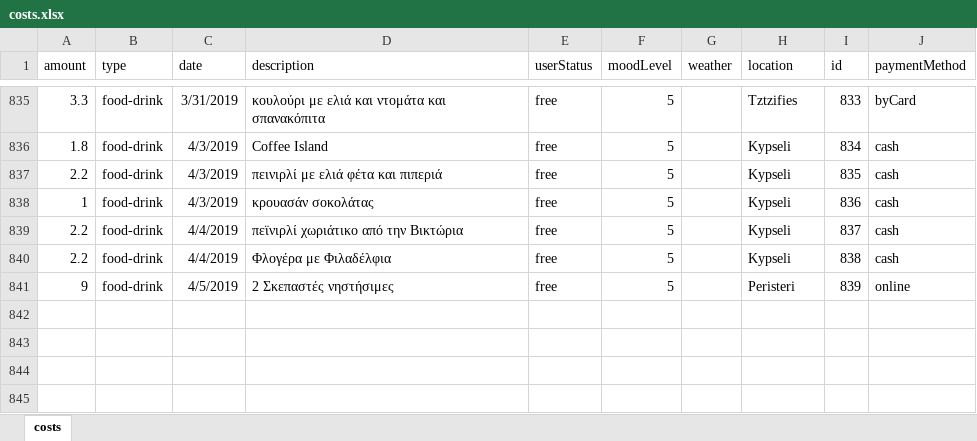
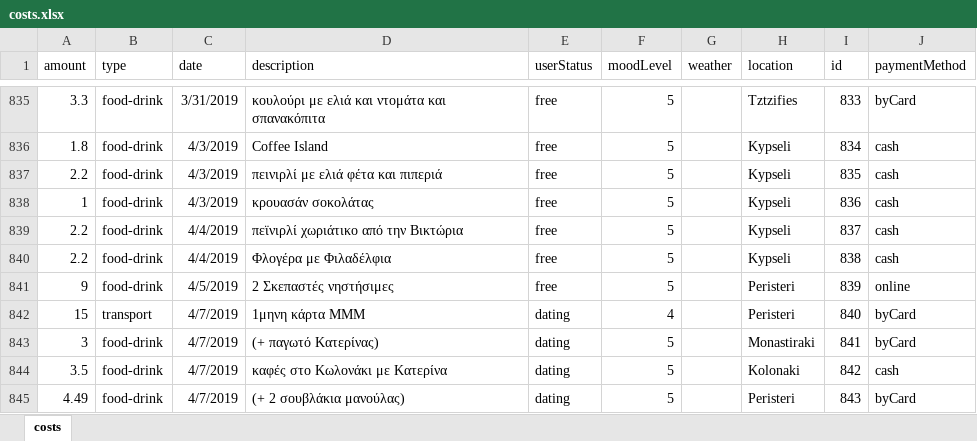
Before and after one commit to Blackpeak/Morgan, an Excel workbook: DataBase/Manos costs/costs.xlsx, sheet costs, drawn as a sheet; only a part is shown, gaps mark what is left out; values as stored, in another font and other column widths than the file's, no borders; table styles not drawn; the diff names each change by its address in the sheet, - before the commit and + after, or states it on an @@ line.

Commit message:
update

```diff
--- a/DataBase/Manos costs/costs.xlsx (sheet costs)
+++ b/DataBase/Manos costs/costs.xlsx (sheet costs)
+row 842: 15 | transport | 4/7/2019 | 1μηνη κάρτα ΜΜΜ | dating | 4 |  | Peristeri | 840 | byCard
+row 843: 3 | food-drink | 4/7/2019 | (+ παγωτό Κατερίνας) | dating | 5 |  | Monastiraki | 841 | byCard
+row 844: 3.5 | food-drink | 4/7/2019 | καφές στο Κωλονάκι με Κατερίνα | dating | 5 |  | Kolonaki | 842 | cash
+row 845: 4.49 | food-drink | 4/7/2019 | (+ 2 σουβλάκια μανούλας) | dating | 5 |  | Peristeri | 843 | byCard
```
